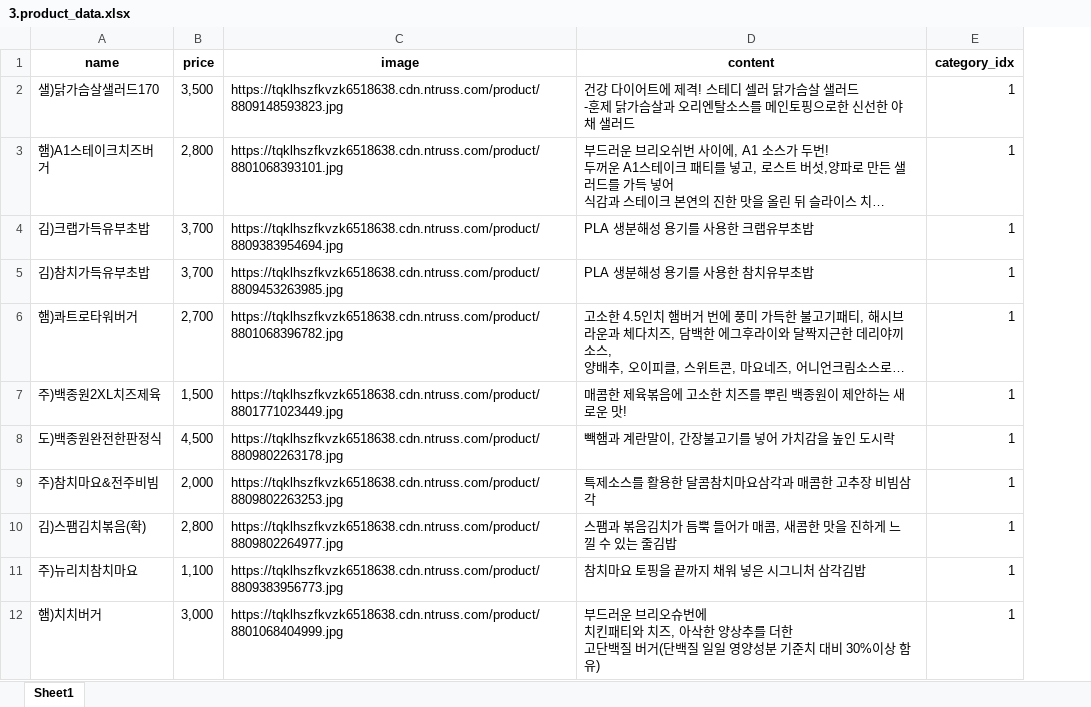
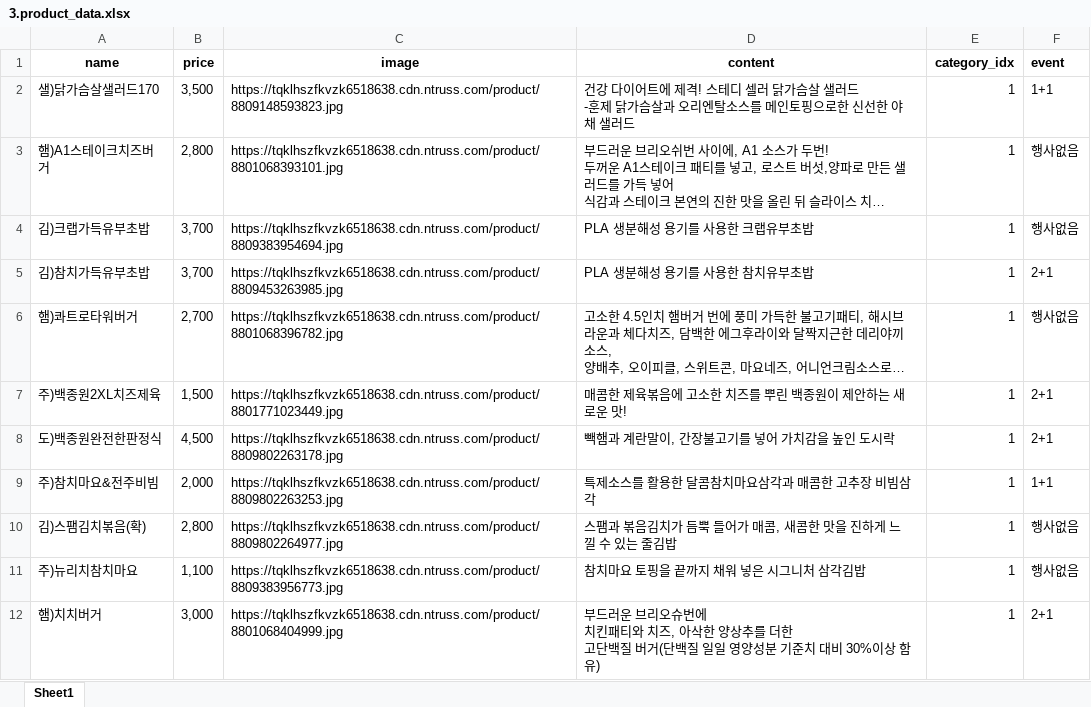
Before and after one commit to yubin0210/itProject, an Excel workbook: convenienceStore/etc/더미데이터_0402/3.product_data.xlsx, sheet Sheet1, drawn as a sheet; only a part is shown; long unchanged cells end in …; values as stored, in another font and other column widths than the file's, no borders; the diff names each change by its address in the sheet, - before the commit and + after, or states it on an @@ line.

```diff
--- a/convenienceStore/etc/더미데이터_0402/3.product_data.xlsx (sheet Sheet1)
+++ b/convenienceStore/etc/더미데이터_0402/3.product_data.xlsx (sheet Sheet1)
+column F (event), rows 2-12: 1+1 | 행사없음 | 행사없음 | 2+1 | 행사없음 | 2+1 | 2+1 | 1+1 | 행사없음 | 행사없음 | 2+1
```
Also changed, not shown: 10 other files.
